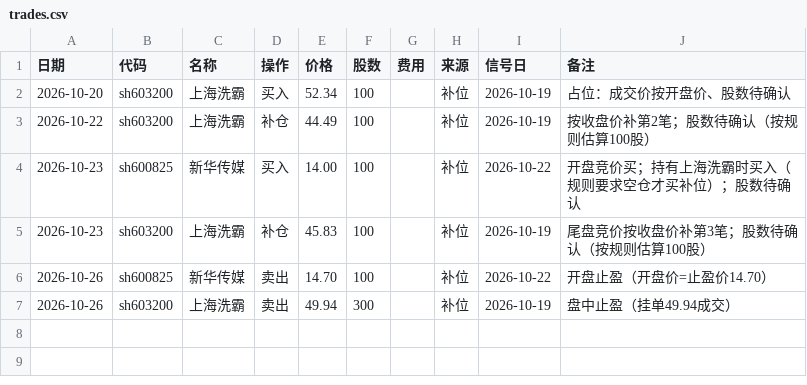
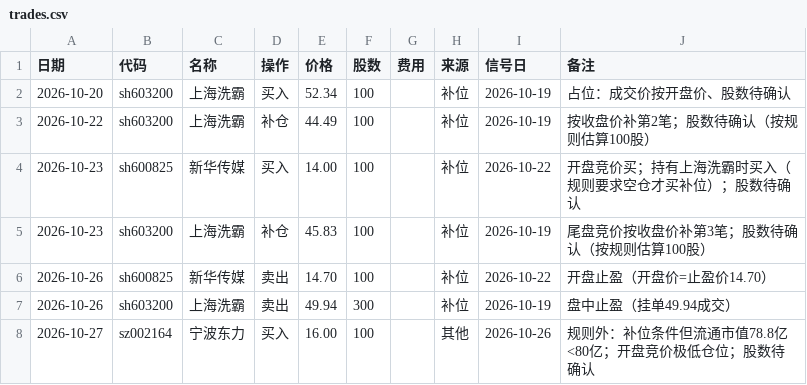
Before and after one commit to XIXI231225/stock-dashboard, a CSV file: live/trades.csv, drawn as a sheet.

```diff
--- a/live/trades.csv
+++ b/live/trades.csv
@@ -7 +7,2 @@
 2026-10-26,sh603200,上海洗霸,卖出,49.94,300,,补位,2026-10-19,盘中止盈（挂单49.94成交）
+2026-10-27,sz002164,宁波东力,买入,16.00,100,,其他,2026-10-26,规则外：补位条件但流通市值78.8亿<80亿；开盘竞价极低仓位；股数待确认
```
